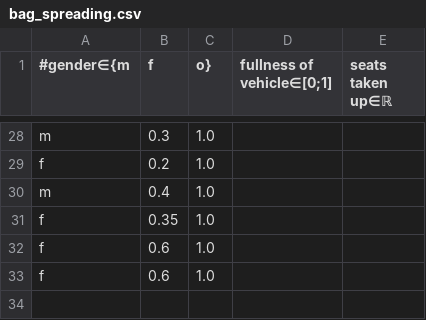
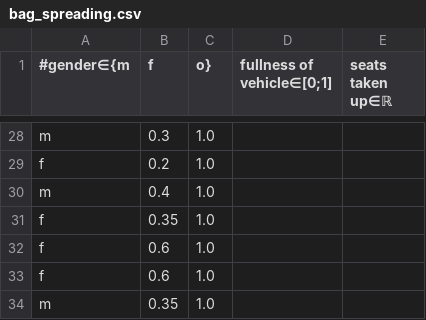
Before and after one commit to niplav/niplav.github.io, a CSV file: data/bag_spreading.csv, drawn as a sheet; only a part is shown, gaps mark what is left out.

```diff
--- a/data/bag_spreading.csv
+++ b/data/bag_spreading.csv
@@ -33 +33,2 @@ f,0.6,1.0
 f,0.6,1.0
+m,0.35,1.0
```
Also changed, not shown: data/masturbations.csv, data/substances.csv, 11 other files.
